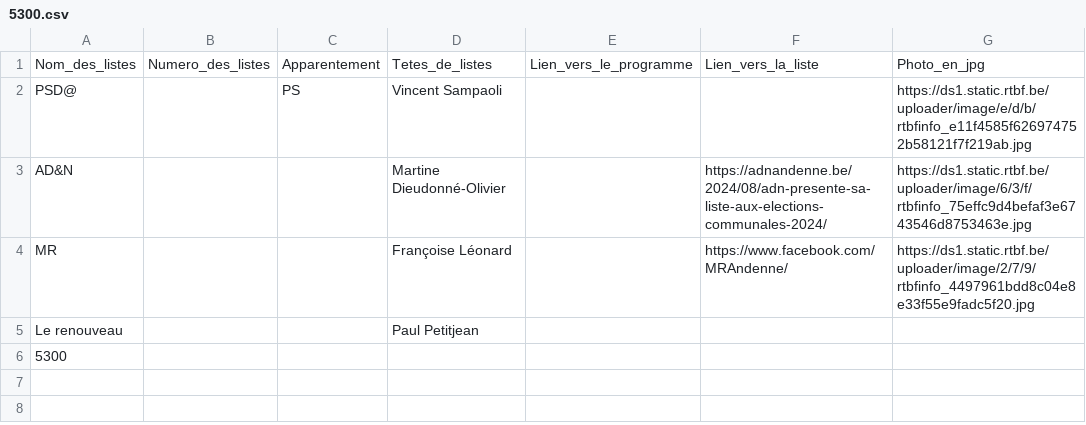
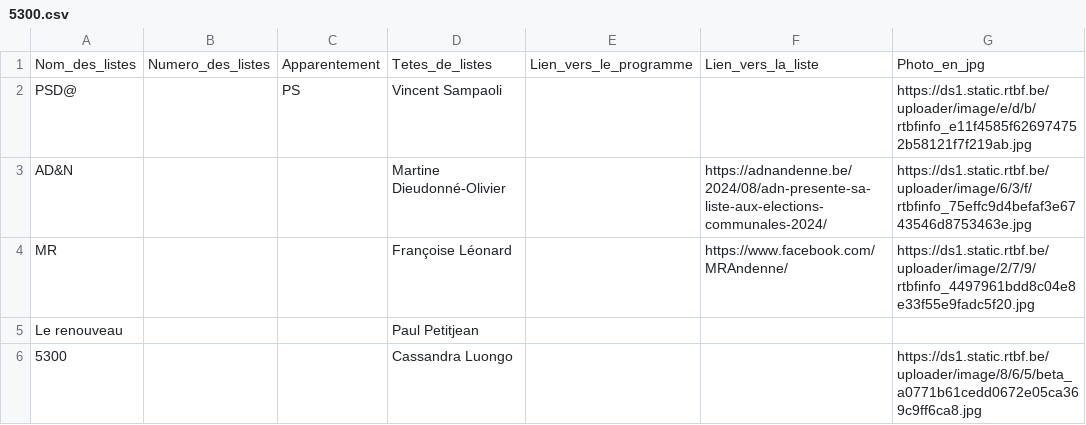
Before and after one commit to amcaw/electionslists, a CSV file: 5300.csv, drawn as a sheet.

Commit message:
Upload CSV file

```diff
--- a/5300.csv
+++ b/5300.csv
@@ -5,2 +5,2 @@ MR,,,Françoise Léonard,,https://www.facebook.com/MRAndenne/,https://ds1.static
 Le renouveau,,,Paul Petitjean,,,
-5300,,,,,,
+5300,,,Cassandra Luongo,,,https://ds1.static.rtbf.be/uploader/image/8/6/5/beta_a0771b61cedd0672e05ca369c9ff6ca8.jpg
```
